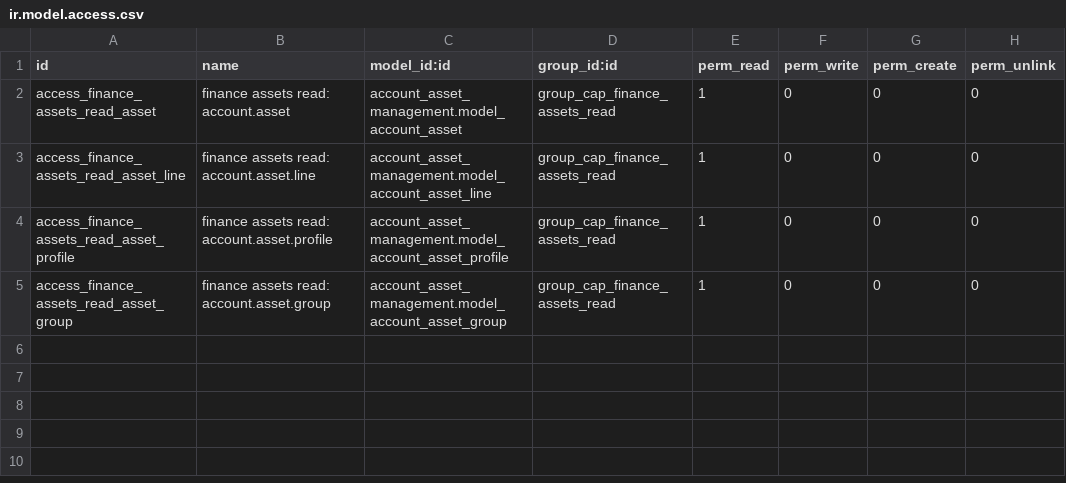
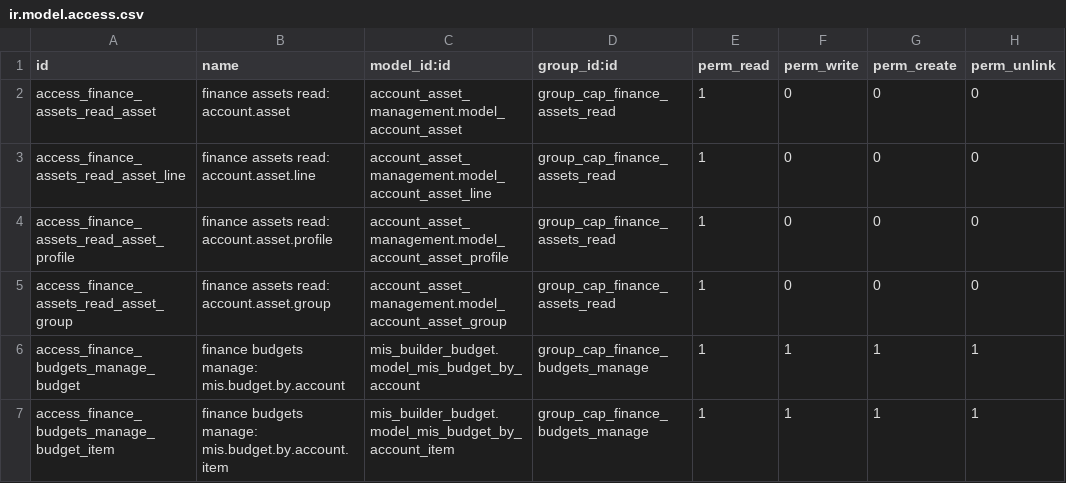
Before and after one commit to tariiq222/liwan, a CSV file: odoo-addons/webvue_finance/security/ir.model.access.csv, drawn as a sheet.

```diff
--- a/odoo-addons/webvue_finance/security/ir.model.access.csv
+++ b/odoo-addons/webvue_finance/security/ir.model.access.csv
@@ -5 +5,3 @@ access_finance_assets_read_asset_profile,finance assets read: account.asset.prof
 access_finance_assets_read_asset_group,finance assets read: account.asset.group,account_asset_management.model_account_asset_group,group_cap_finance_assets_read,1,0,0,0
+access_finance_budgets_manage_budget,finance budgets manage: mis.budget.by.account,mis_builder_budget.model_mis_budget_by_account,group_cap_finance_budgets_manage,1,1,1,1
+access_finance_budgets_manage_budget_item,finance budgets manage: mis.budget.by.account.item,mis_builder_budget.model_mis_budget_by_account_item,group_cap_finance_budgets_manage,1,1,1,1
```
Also changed, not shown: 17 other files.
